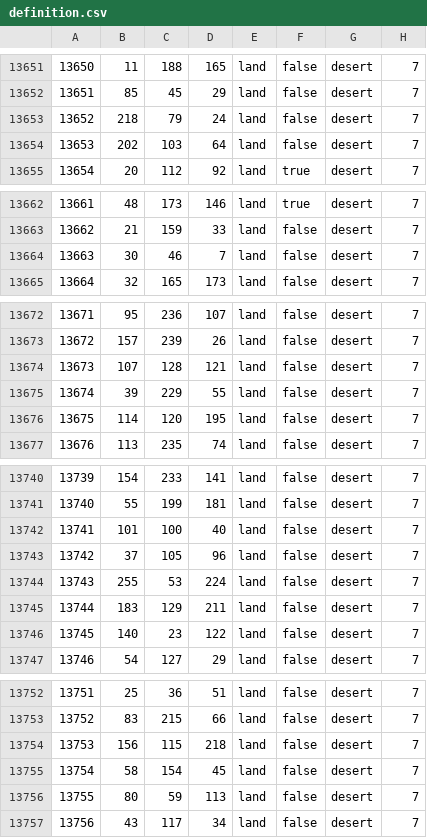
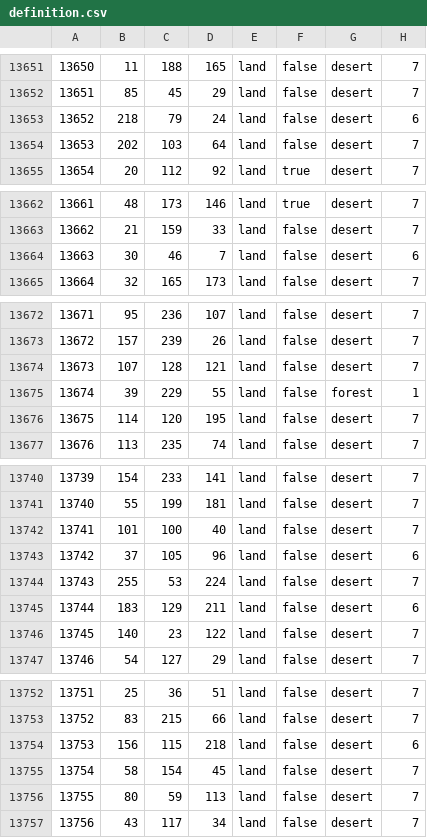
Before and after one commit to Kama-Pushka/Kursach-Fizika, a CSV file: map/definition.csv, drawn as a sheet; only a part is shown, gaps mark what is left out.

```diff
--- a/map/definition.csv
+++ b/map/definition.csv
@@ -13652,3 +13652,3 @@
 13651;85;45;29;land;false;desert;7
-13652;218;79;24;land;false;desert;7
+13652;218;79;24;land;false;desert;6
 13653;202;103;64;land;false;desert;7
@@ -13663,3 +13663,3 @@
 13662;21;159;33;land;false;desert;7
-13663;30;46;7;land;false;desert;7
+13663;30;46;7;land;false;desert;6
 13664;32;165;173;land;false;desert;7
@@ -13674,3 +13674,3 @@
 13673;107;128;121;land;false;desert;7
-13674;39;229;55;land;false;desert;7
+13674;39;229;55;land;false;forest;1
 13675;114;120;195;land;false;desert;7
@@ -13742,5 +13742,5 @@
 13741;101;100;40;land;false;desert;7
-13742;37;105;96;land;false;desert;7
+13742;37;105;96;land;false;desert;6
 13743;255;53;224;land;false;desert;7
-13744;183;129;211;land;false;desert;7
+13744;183;129;211;land;false;desert;6
 13745;140;23;122;land;false;desert;7
@@ -13753,3 +13753,3 @@
 13752;83;215;66;land;false;desert;7
-13753;156;115;218;land;false;desert;7
+13753;156;115;218;land;false;desert;6
 13754;58;154;45;land;false;desert;7
```
Also changed, not shown: 38 other files.
